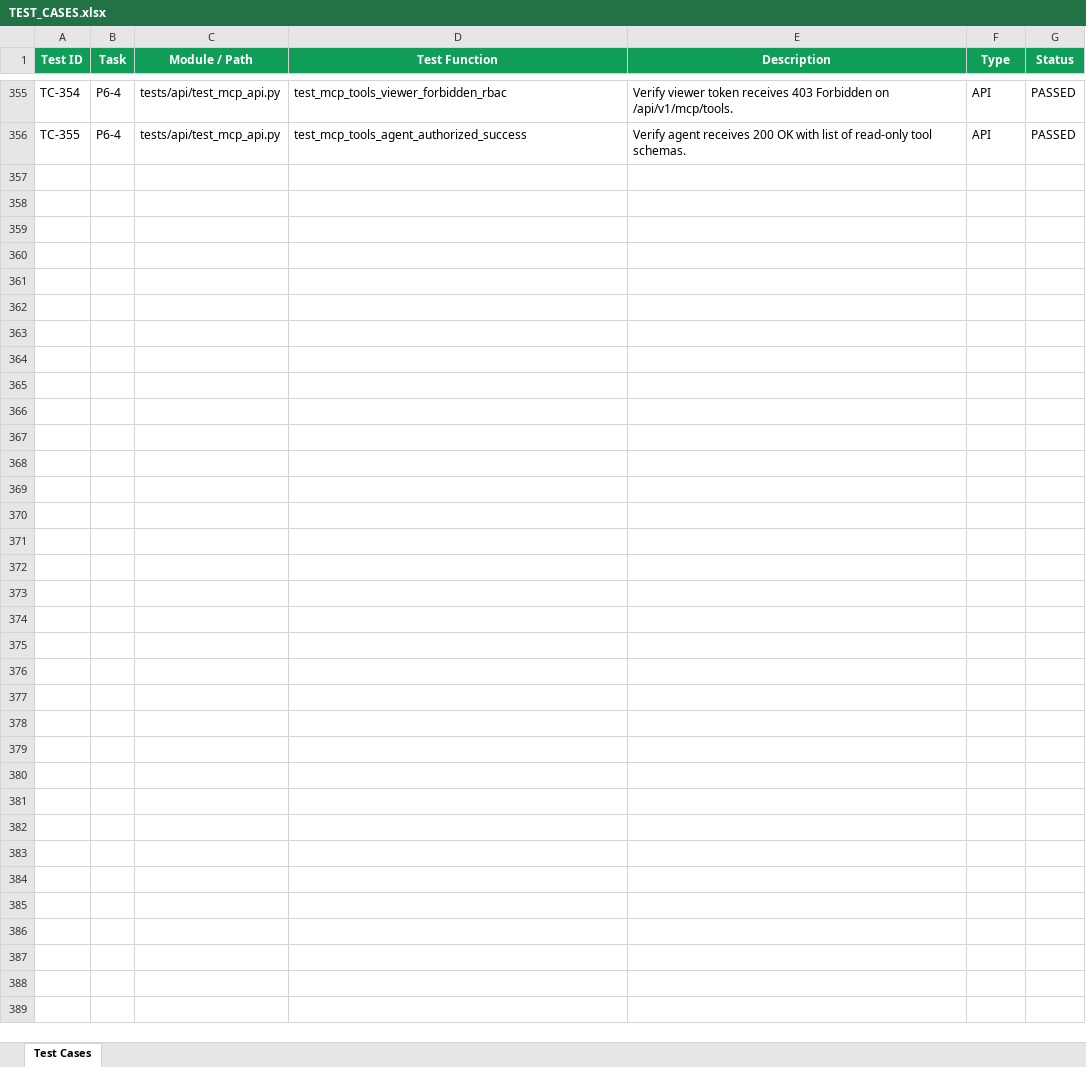
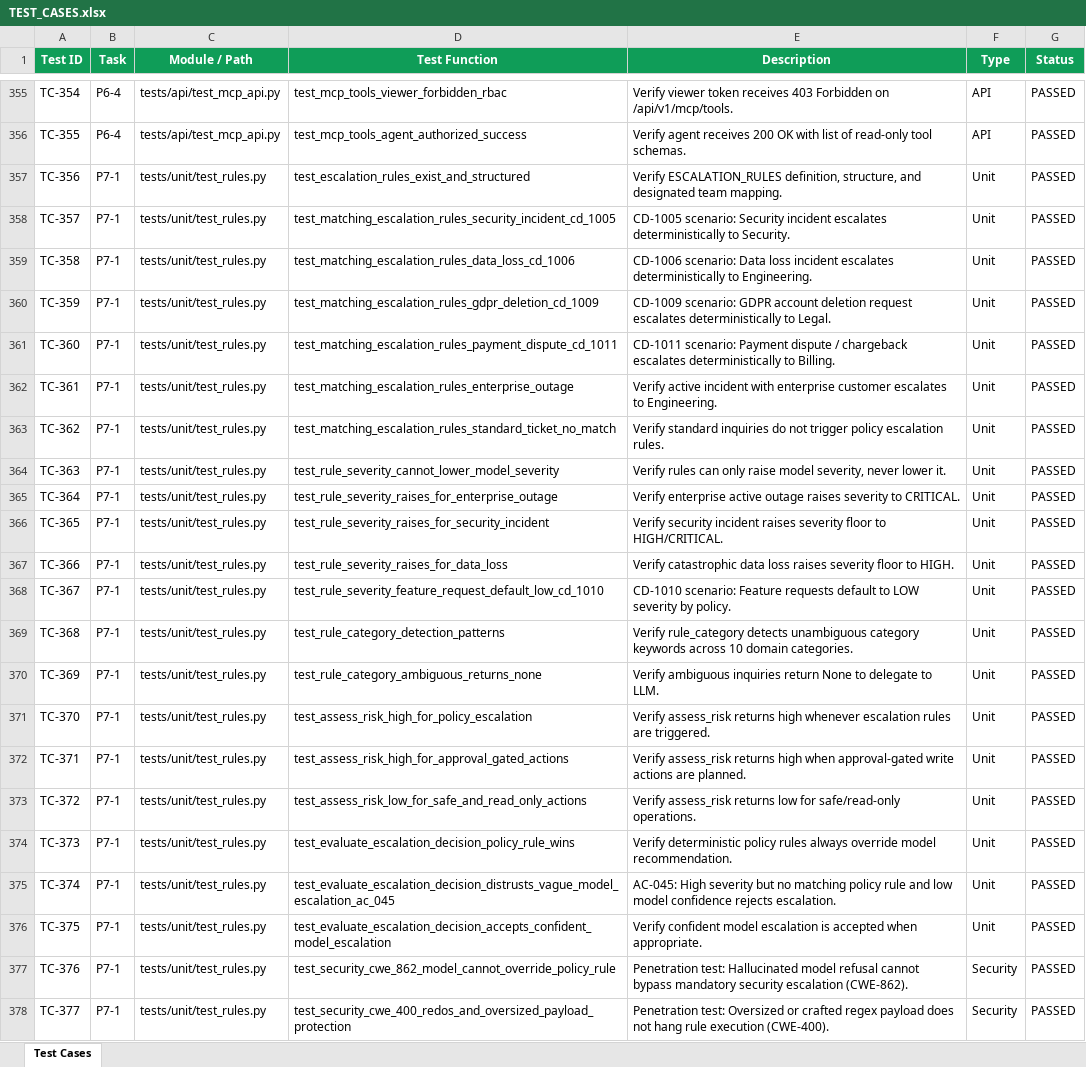
Before and after one commit to lokesh-repaka/CloudDesk, an Excel workbook: docs/TEST_CASES.xlsx, sheet Test Cases, drawn as a sheet; only a part is shown, gaps mark what is left out; values as stored, in another font and other column widths than the file's, no borders; the diff names each change by its address in the sheet, - before the commit and + after, or states it on an @@ line.

Commit message:
feat(rules): implement deterministic escalation, severity, and policy rules (P7-1)

```diff
--- a/docs/TEST_CASES.xlsx (sheet Test Cases)
+++ b/docs/TEST_CASES.xlsx (sheet Test Cases)
+row 357: TC-356 | P7-1 | tests/unit/test_rules.py | test_escalation_rules_exist_and_structured | Verify ESCALATION_RULES definition, structure, and designated team mapping. | Unit | PASSED
+row 358: TC-357 | P7-1 | tests/unit/test_rules.py | test_matching_escalation_rules_security_incident_cd_1005 | CD-1005 scenario: Security incident escalates deterministically to Security. | Unit | PASSED
+row 359: TC-358 | P7-1 | tests/unit/test_rules.py | test_matching_escalation_rules_data_loss_cd_1006 | CD-1006 scenario: Data loss incident escalates deterministically to Engineering. | Unit | PASSED
+row 360: TC-359 | P7-1 | tests/unit/test_rules.py | test_matching_escalation_rules_gdpr_deletion_cd_1009 | CD-1009 scenario: GDPR account deletion request escalates deterministically to Legal. | Unit | PASSED
+row 361: TC-360 | P7-1 | tests/unit/test_rules.py | test_matching_escalation_rules_payment_dispute_cd_1011 | CD-1011 scenario: Payment dispute / chargeback escalates deterministically to Billing. | Unit | PASSED
+row 362: TC-361 | P7-1 | tests/unit/test_rules.py | test_matching_escalation_rules_enterprise_outage | Verify active incident with enterprise customer escalates to Engineering. | Unit | PASSED
+row 363: TC-362 | P7-1 | tests/unit/test_rules.py | test_matching_escalation_rules_standard_ticket_no_match | Verify standard inquiries do not trigger policy escalation rules. | Unit | PASSED
+row 364: TC-363 | P7-1 | tests/unit/test_rules.py | test_rule_severity_cannot_lower_model_severity | Verify rules can only raise model severity, never lower it. | Unit | PASSED
+row 365: TC-364 | P7-1 | tests/unit/test_rules.py | test_rule_severity_raises_for_enterprise_outage | Verify enterprise active outage raises severity to CRITICAL. | Unit | PASSED
+row 366: TC-365 | P7-1 | tests/unit/test_rules.py | test_rule_severity_raises_for_security_incident | Verify security incident raises severity floor to HIGH/CRITICAL. | Unit | PASSED
+row 367: TC-366 | P7-1 | tests/unit/test_rules.py | test_rule_severity_raises_for_data_loss | Verify catastrophic data loss raises severity floor to HIGH. | Unit | PASSED
+row 368: TC-367 | P7-1 | tests/unit/test_rules.py | test_rule_severity_feature_request_default_low_cd_1010 | CD-1010 scenario: Feature requests default to LOW severity by policy. | Unit | PASSED
+row 369: TC-368 | P7-1 | tests/unit/test_rules.py | test_rule_category_detection_patterns | Verify rule_category detects unambiguous category keywords across 10 domain categories. | Unit | PASSED
+row 370: TC-369 | P7-1 | tests/unit/test_rules.py | test_rule_category_ambiguous_returns_none | Verify ambiguous inquiries return None to delegate to LLM. | Unit | PASSED
+row 371: TC-370 | P7-1 | tests/unit/test_rules.py | test_assess_risk_high_for_policy_escalation | Verify assess_risk returns high whenever escalation rules are triggered. | Unit | PASSED
+row 372: TC-371 | P7-1 | tests/unit/test_rules.py | test_assess_risk_high_for_approval_gated_actions | Verify assess_risk returns high when approval-gated write actions are planned. | Unit | PASSED
+row 373: TC-372 | P7-1 | tests/unit/test_rules.py | test_assess_risk_low_for_safe_and_read_only_actions | Verify assess_risk returns low for safe/read-only operations. | Unit | PASSED
+row 374: TC-373 | P7-1 | tests/unit/test_rules.py | test_evaluate_escalation_decision_policy_rule_wins | Verify deterministic policy rules always override model recommendation. | Unit | PASSED
+row 375: TC-374 | P7-1 | tests/unit/test_rules.py | test_evaluate_escalation_decision_distrusts_vague_model_escalation_ac_045 | AC-045: High severity but no matching policy rule and low model confidence rejects escalation. | Unit | PASSED
+row 376: TC-375 | P7-1 | tests/unit/test_rules.py | test_evaluate_escalation_decision_accepts_confident_model_escalation | Verify confident model escalation is accepted when appropriate. | Unit | PASSED
+row 377: TC-376 | P7-1 | tests/unit/test_rules.py | test_security_cwe_862_model_cannot_override_policy_rule | Penetration test: Hallucinated model refusal cannot bypass mandatory security escalation (CWE-862). | Security | PASSED
+row 378: TC-377 | P7-1 | tests/unit/test_rules.py | test_security_cwe_400_redos_and_oversized_payload_protection | Penetration test: Oversized or crafted regex payload does not hang rule execution (CWE-400). | Security | PASSED
```
Also changed, not shown: docs/SECURITY_VULNERABILITIES.xlsx, 5 other files.
